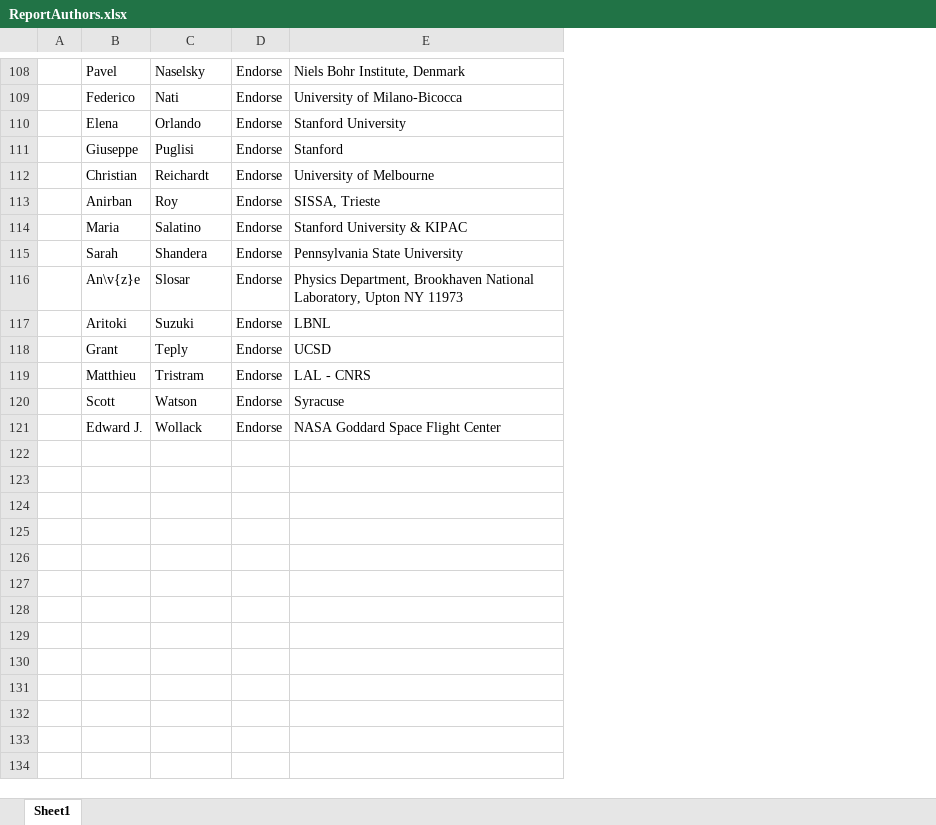
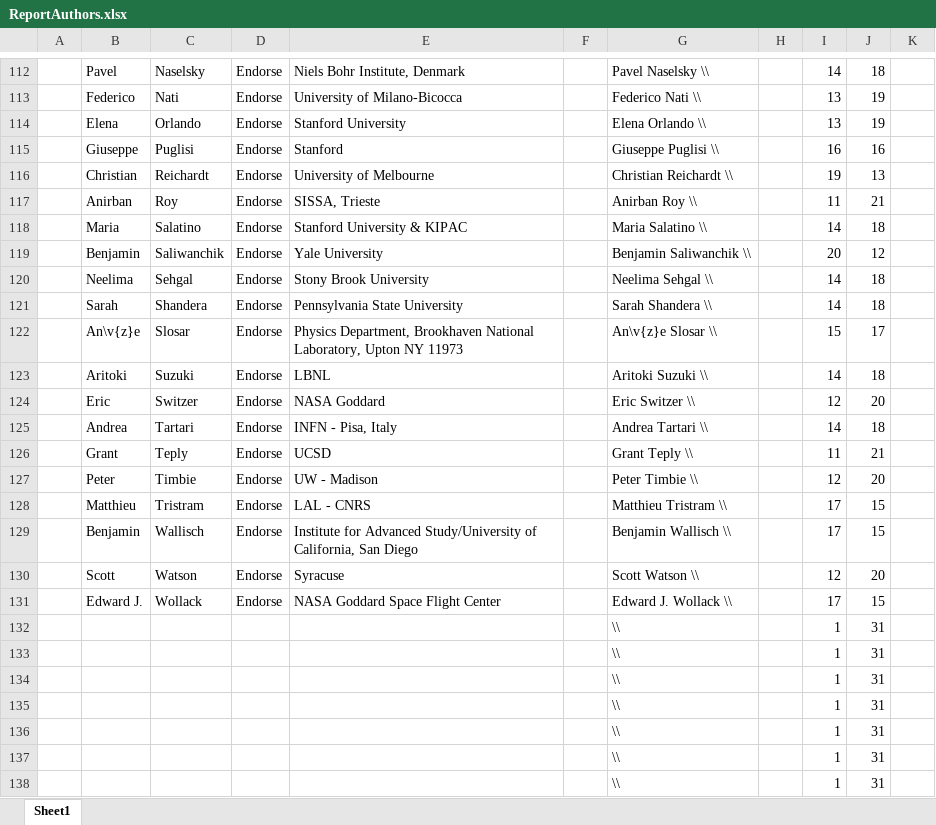
Before and after one commit to CMB-Probe/PICOReport, an Excel workbook: ReferenceDocuments/ReportAuthors.xlsx, sheet Sheet1, drawn as a sheet; only a part is shown, gaps mark what is left out; values as stored, in another font and other column widths than the file's, no borders; the diff covers the shown part only; the diff names each change by its address in the sheet, - before the commit and + after, or states it on an @@ line.

Commit message:
synching author list to google survery, adding Douglas Scott as endorser

```diff
--- a/ReferenceDocuments/ReportAuthors.xlsx (sheet Sheet1)
+++ b/ReferenceDocuments/ReportAuthors.xlsx (sheet Sheet1)
+column F, empty
+column G, rows 112-118: Pavel Naselsky \\ | Federico Nati \\ | Elena Orlando \\ | Giuseppe Puglisi \\ | Christian Reichardt \\ | Anirban Roy \\ | Maria Salatino \\; rows 121-123: Sarah Shandera \\ | An\v{z}e Slosar \\ | Aritoki Suzuki \\; row 126: Grant Teply \\; row 128: Matthieu Tristram \\; rows 130-131: Scott Watson \\ | Edward J. Wollack \\
+column H, empty
+column I, rows 112-118: 14 | 13 | 13 | 16 | 19 | 11 | 14; rows 121-123: 14 | 15 | 14; row 126: 11; row 128: 17; rows 130-131: 12 | 17
+column J, rows 112-118: 18 | 19 | 19 | 16 | 13 | 21 | 18; rows 121-123: 18 | 17 | 18; row 126: 21; row 128: 15; rows 130-131: 20 | 15
+column K, empty
+row 119:  | Benjamin | Saliwanchik | Endorse | Yale University |  | Benjamin Saliwanchik \\ |  | 20 | 12
+row 120:  | Neelima | Sehgal | Endorse | Stony Brook University |  | Neelima Sehgal \\ |  | 14 | 18
+row 124:  | Eric | Switzer | Endorse | NASA Goddard |  | Eric Switzer \\ |  | 12 | 20
+row 125:  | Andrea | Tartari | Endorse | INFN - Pisa, Italy |  | Andrea Tartari \\ |  | 14 | 18
+row 127:  | Peter | Timbie | Endorse | UW - Madison |  | Peter Timbie \\ |  | 12 | 20
+row 129:  | Benjamin | Wallisch | Endorse | Institute for Advanced Study/University of California, San Diego |  | Benjamin Wallisch \\ |  | 17 | 15
+row 132:  |  |  |  |  |  | \\ |  | 1 | 31
+row 133:  |  |  |  |  |  | \\ |  | 1 | 31
+row 134:  |  |  |  |  |  | \\ |  | 1 | 31
+row 135:  |  |  |  |  |  | \\ |  | 1 | 31
+row 136:  |  |  |  |  |  | \\ |  | 1 | 31
+row 137:  |  |  |  |  |  | \\ |  | 1 | 31
+row 138:  |  |  |  |  |  | \\ |  | 1 | 31
```
Also changed, not shown: 47 added rows, 2 removed rows and 19 edited cells elsewhere in this sheet, 1 other file.
